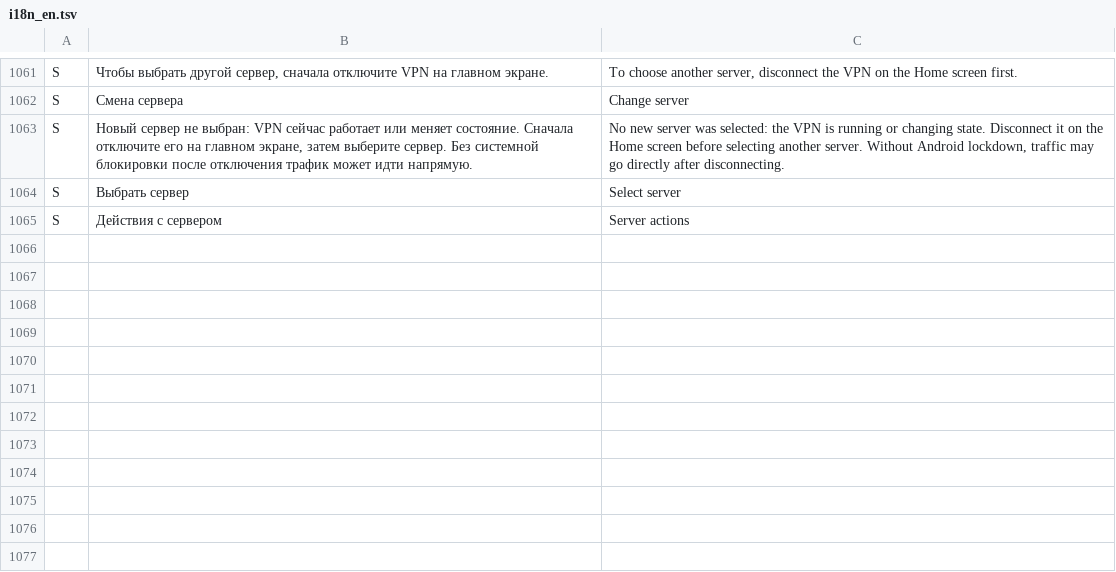
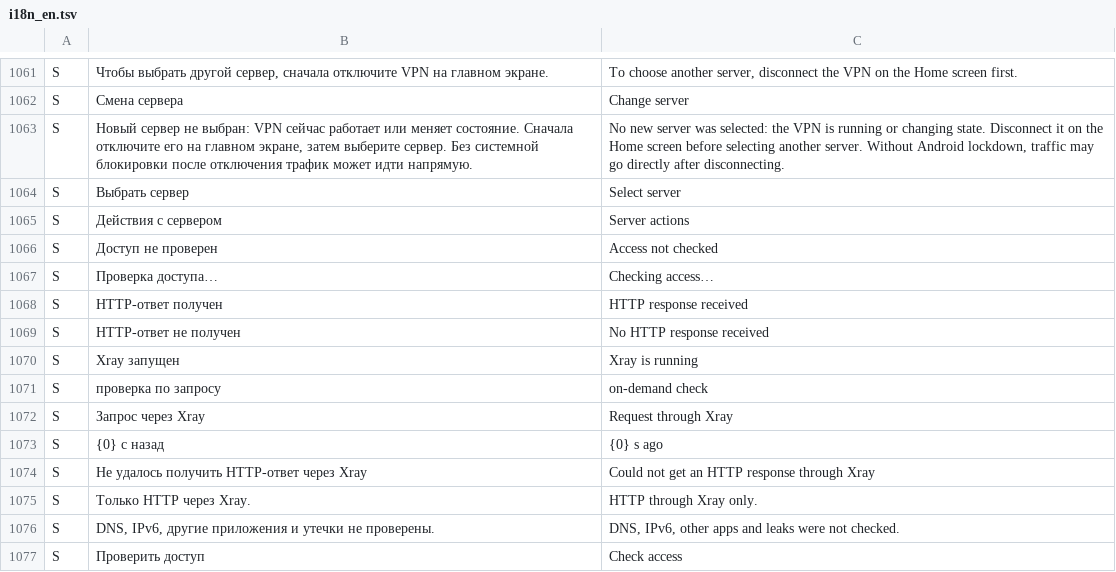
Before and after one commit to lolokeksu09/Vitrum, a TSV file: app/src/main/res/raw/i18n_en.tsv, drawn as a sheet; only a part is shown, gaps mark what is left out; the diff names each change by its address in the sheet, - before the commit and + after, or states it on an @@ line.

Commit message:
fix(i18n): translate compact assurance status labels (#48)

```diff
--- a/app/src/main/res/raw/i18n_en.tsv
+++ b/app/src/main/res/raw/i18n_en.tsv
+row 1066: S | Доступ не проверен | Access not checked
+row 1067: S | Проверка доступа… | Checking access…
+row 1068: S | HTTP-ответ получен | HTTP response received
+row 1069: S | HTTP-ответ не получен | No HTTP response received
+row 1070: S | Xray запущен | Xray is running
+row 1071: S | проверка по запросу | on-demand check
+row 1072: S | Запрос через Xray | Request through Xray
+row 1073: S | {0} с назад | {0} s ago
+row 1074: S | Не удалось получить HTTP-ответ через Xray | Could not get an HTTP response through Xray
+row 1075: S | Только HTTP через Xray. | HTTP through Xray only.
+row 1076: S | DNS, IPv6, другие приложения и утечки не проверены. | DNS, IPv6, other apps and leaks were not checked.
+row 1077: S | Проверить доступ | Check access
```
